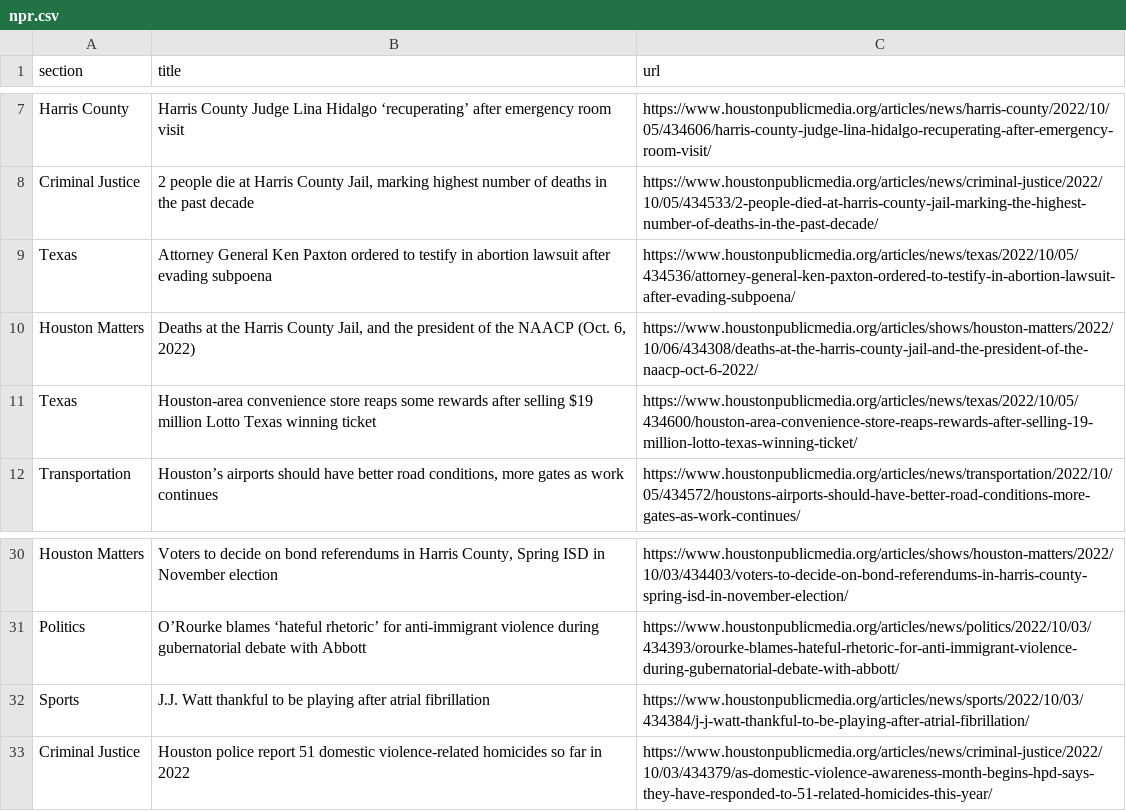
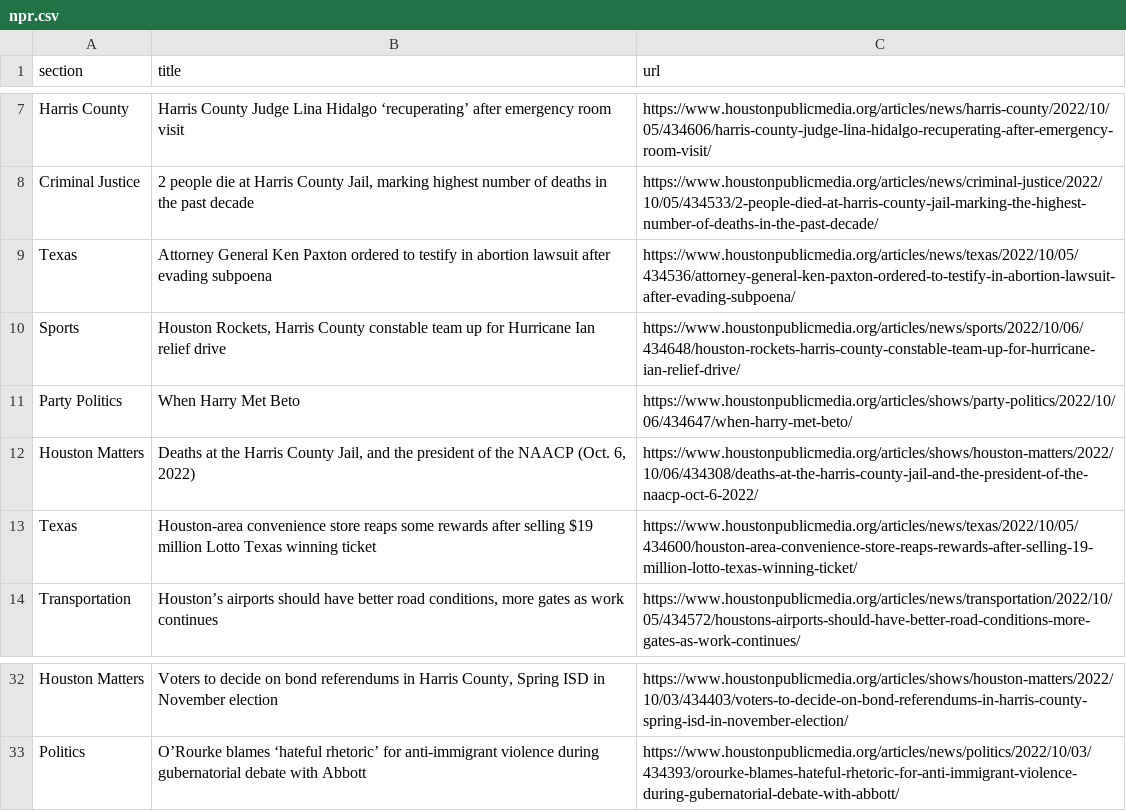
Before and after one commit to jessieblaeser/Autoscraper-Houston-NPR, a CSV file: npr.csv, drawn as a sheet; only a part is shown, gaps mark what is left out; removed rows and columns are numbered as before the commit, all else as after; the diff names each change by its address in the sheet, - before the commit and + after, or states it on an @@ line.

```diff
--- a/npr.csv
+++ b/npr.csv
+row 10: Sports | Houston Rockets, Harris County constable team up for Hurricane Ian relief drive | https://www.houstonpublicmedia.org/articles/news/sports/2022/10/06/434648/houston-rockets-harris-county-constable-team-up-for-hurricane-ian-relief-drive/
+row 11: Party Politics | When Harry Met Beto | https://www.houstonpublicmedia.org/articles/shows/party-politics/2022/10/06/434647/when-harry-met-beto/
-row 32: Sports | J.J. Watt thankful to be playing after atrial fibrillation | https://www.houstonpublicmedia.org/articles/news/sports/2022/10/03/434384/j-j-watt-thankful-to-be-playing-after-atrial-fibrillation/
-row 33: Criminal Justice | Houston police report 51 domestic violence-related homicides so far in 2022 | https://www.houstonpublicmedia.org/articles/news/criminal-justice/2022/10/03/434379/as-domestic-violence-awareness-month-begins-hpd-says-they-have-responded-to-51-related-homicides-this-year/
```
